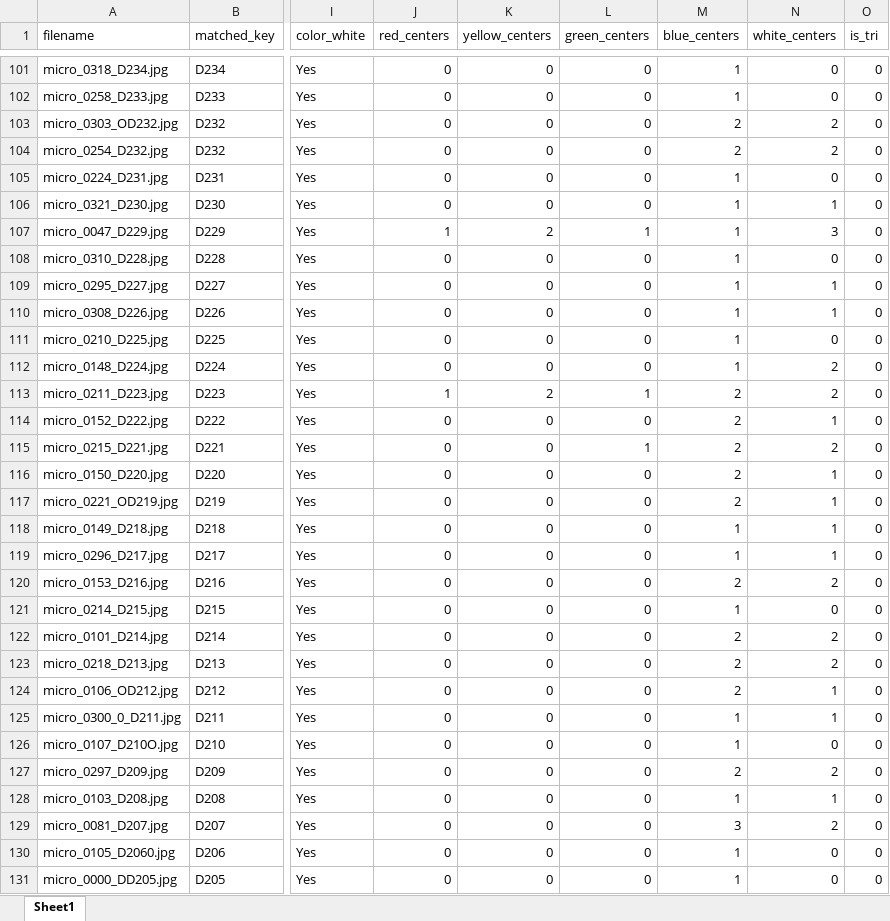
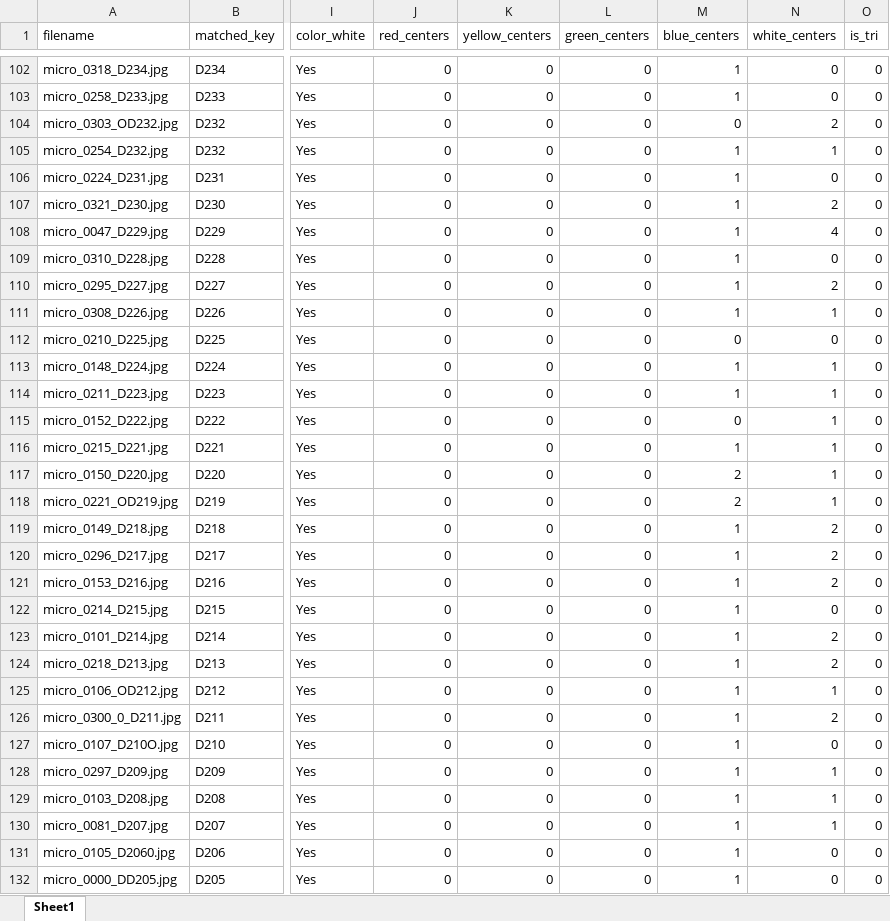
Before and after one commit to SAWRJJ/OCR-Project, an Excel workbook: template/t7_ocr_report.xlsx, sheet Sheet1, drawn as a sheet; only a part is shown, gaps mark what is left out; values as stored, in another font and other column widths than the file's, no borders; addresses are those after the commit; the diff covers the shown part only; the diff names each change by its address in the sheet, - before the commit and + after, or states it on an @@ line.

```diff
--- a/template/t7_ocr_report.xlsx (sheet Sheet1)
+++ b/template/t7_ocr_report.xlsx (sheet Sheet1)
-M104 (blue_centers): 2
+M104 (blue_centers): 0
-M105 (blue_centers): 2
+M105 (blue_centers): 1
-N105 (white_centers): 2
+N105 (white_centers): 1
-N107 (white_centers): 1
+N107 (white_centers): 2
-J108 (red_centers): 1
+J108 (red_centers): 0
-K108 (yellow_centers): 2
+K108 (yellow_centers): 0
-L108 (green_centers): 1
+L108 (green_centers): 0
-N108 (white_centers): 3
+N108 (white_centers): 4
-N110 (white_centers): 1
+N110 (white_centers): 2
-M112 (blue_centers): 1
+M112 (blue_centers): 0
-N113:N114 (white_centers): 2
+N113:N114 (white_centers): 1
-J114 (red_centers): 1
+J114 (red_centers): 0
-K114 (yellow_centers): 2
+K114 (yellow_centers): 0
-L114 (green_centers): 1
+L114 (green_centers): 0
-M114 (blue_centers): 2
+M114 (blue_centers): 1
-M115 (blue_centers): 2
+M115 (blue_centers): 0
-L116 (green_centers): 1
+L116 (green_centers): 0
-M116 (blue_centers): 2
+M116 (blue_centers): 1
-N116 (white_centers): 2
+N116 (white_centers): 1
-N119:N120 (white_centers): 1
+N119:N120 (white_centers): 2
-M121 (blue_centers): 2
+M121 (blue_centers): 1
-M123:M125 (blue_centers): 2
+M123:M125 (blue_centers): 1
-N126 (white_centers): 1
+N126 (white_centers): 2
-M128 (blue_centers): 2
+M128 (blue_centers): 1
-N128 (white_centers): 2
+N128 (white_centers): 1
-M130 (blue_centers): 3
+M130 (blue_centers): 1
-N130 (white_centers): 2
+N130 (white_centers): 1
```
Also changed, not shown: 2 added rows, 1 removed row and 39 edited cells elsewhere in this sheet, 7 other files.
